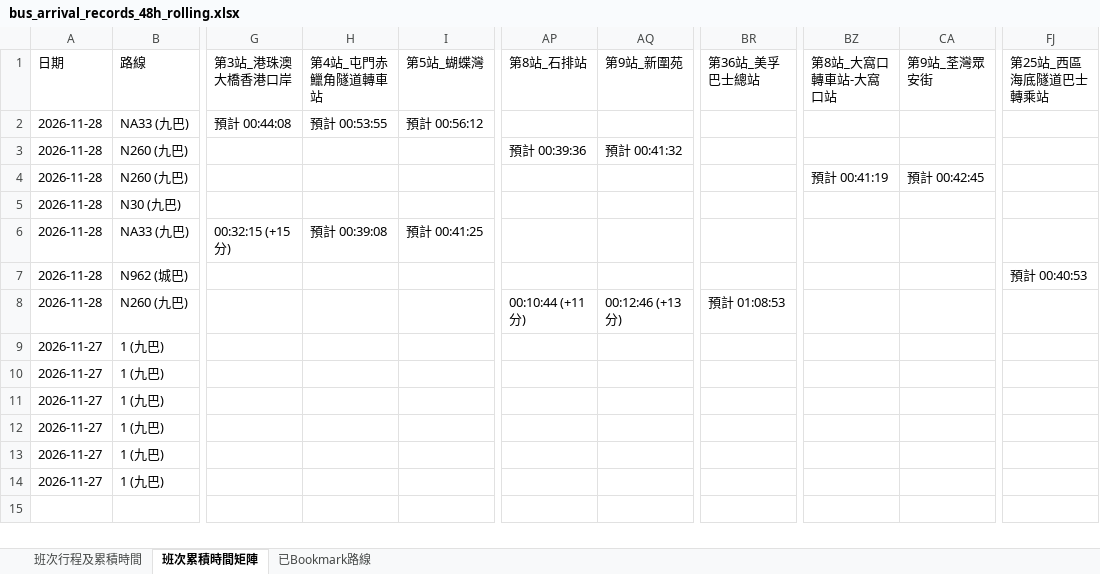
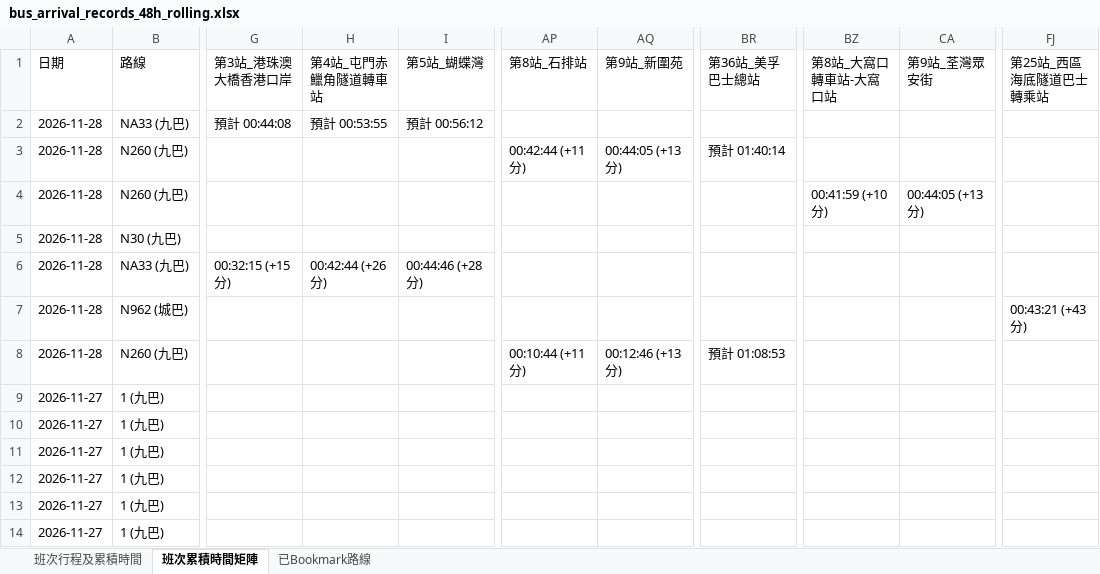
Before and after one commit to J0llibee/GRMD_FYP_Transport, an Excel workbook: backups/bus_arrival_records_48h_rolling.xlsx, sheet 班次累積時間矩陣, drawn as a sheet; only a part is shown, gaps mark what is left out; values as stored, in another font and other column widths than the file's, no borders; the diff names each change by its address in the sheet, - before the commit and + after, or states it on an @@ line.

```diff
--- a/backups/bus_arrival_records_48h_rolling.xlsx (sheet 班次累積時間矩陣)
+++ b/backups/bus_arrival_records_48h_rolling.xlsx (sheet 班次累積時間矩陣)
-AP3 (第8站_石排站): 預計 00:39:36
+AP3 (第8站_石排站): 00:42:44 (+11分)
-AQ3 (第9站_新圍苑): 預計 00:41:32
+AQ3 (第9站_新圍苑): 00:44:05 (+13分)
-BR3 (第36站_美孚巴士總站): (empty)
+BR3 (第36站_美孚巴士總站): 預計 01:40:14
-BZ4 (第8站_大窩口轉車站-大窩口站): 預計 00:41:19
+BZ4 (第8站_大窩口轉車站-大窩口站): 00:41:59 (+10分)
-CA4 (第9站_荃灣眾安街): 預計 00:42:45
+CA4 (第9站_荃灣眾安街): 00:44:05 (+13分)
-H6 (第4站_屯門赤鱲角隧道轉車站): 預計 00:39:08
+H6 (第4站_屯門赤鱲角隧道轉車站): 00:42:44 (+26分)
-I6 (第5站_蝴蝶灣): 預計 00:41:25
+I6 (第5站_蝴蝶灣): 00:44:46 (+28分)
-FJ7 (第25站_西區海底隧道巴士轉乘站): 預計 00:40:53
+FJ7 (第25站_西區海底隧道巴士轉乘站): 00:43:21 (+43分)
```
Also changed, not shown: sheet 班次行程及累積時間.
